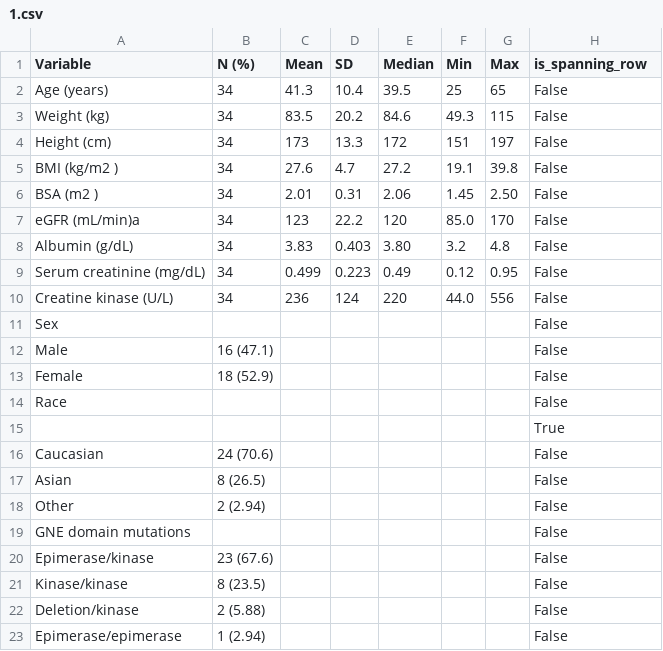
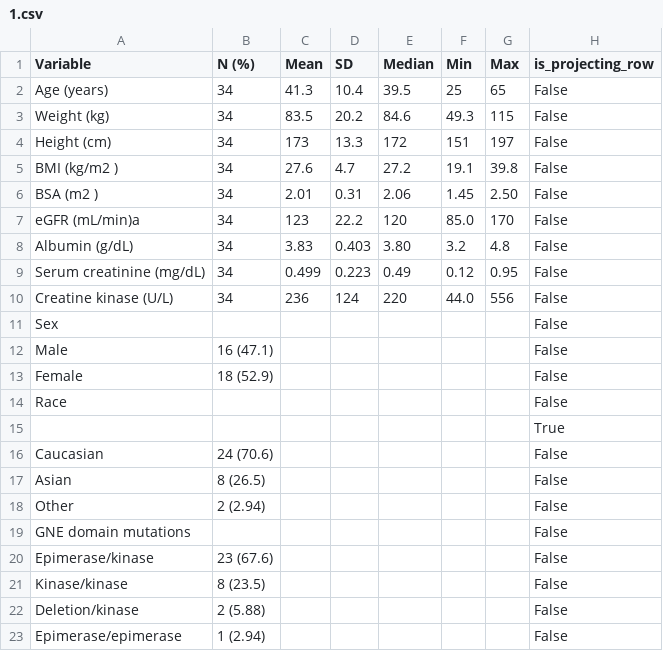
Before and after one commit to conjuncts/gmft, a CSV file: notebooks/results/2/1.csv, drawn as a sheet.

Commit message:
more docs, plus AutoTableFormatter

```diff
--- a/notebooks/results/2/1.csv
+++ b/notebooks/results/2/1.csv
@@ -1,2 +1,2 @@
-Variable,N (%),Mean,SD,Median,Min,Max,is_spanning_row
+Variable,N (%),Mean,SD,Median,Min,Max,is_projecting_row
 Age (years),34,41.3,10.4,39.5,25,65,False
```
Also changed, not shown: notebooks/results/2/2.csv, notebooks/results/2/3.csv, 25 other files.
